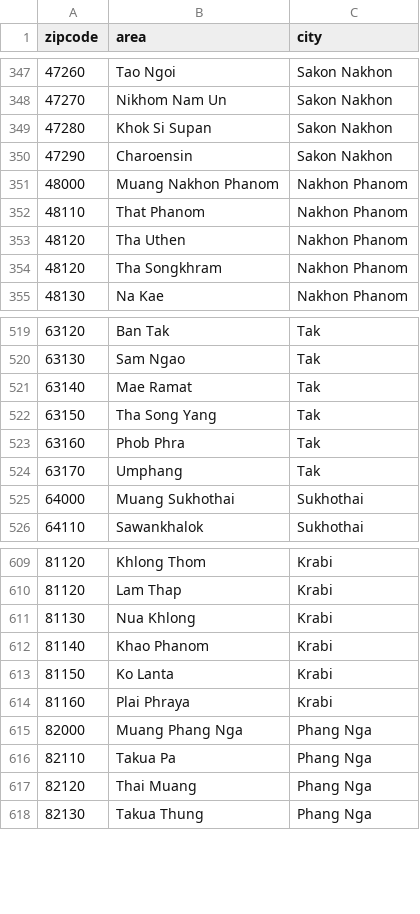
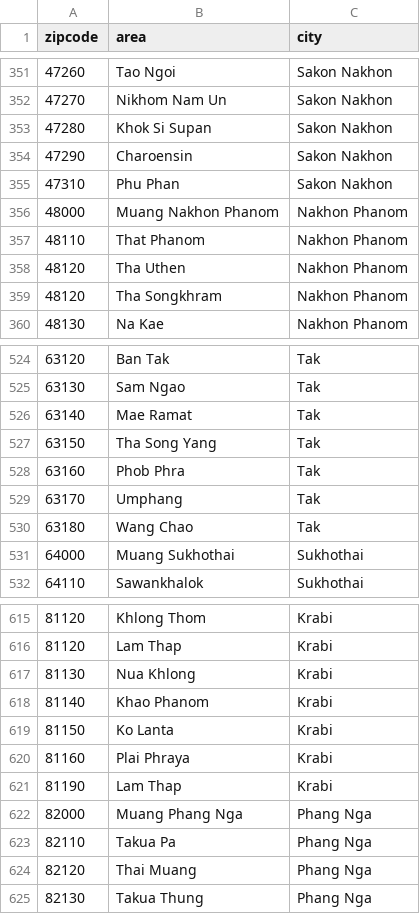
Before and after one commit to redmasterstudio/thailand-zipcode, a CSV file: th-zipcode.csv, drawn as a sheet; only a part is shown, gaps mark what is left out; the diff covers the shown part only.

```diff
--- a/th-zipcode.csv
+++ b/th-zipcode.csv
@@ -350,2 +354,3 @@ zipcode,area,city
 47290,Charoensin,Sakon Nakhon
+47310,Phu Phan,Sakon Nakhon
 48000,Muang Nakhon Phanom,Nakhon Phanom
@@ -524,2 +529,3 @@ zipcode,area,city
 63170,Umphang,Tak
+63180,Wang Chao,Tak
 64000,Muang Sukhothai,Sukhothai
@@ -614,2 +620,3 @@ zipcode,area,city
 81160,Plai Phraya,Krabi
+81190,Lam Thap,Krabi
 82000,Muang Phang Nga,Phang Nga
```
Also changed, not shown: 32 added rows elsewhere in this file.
